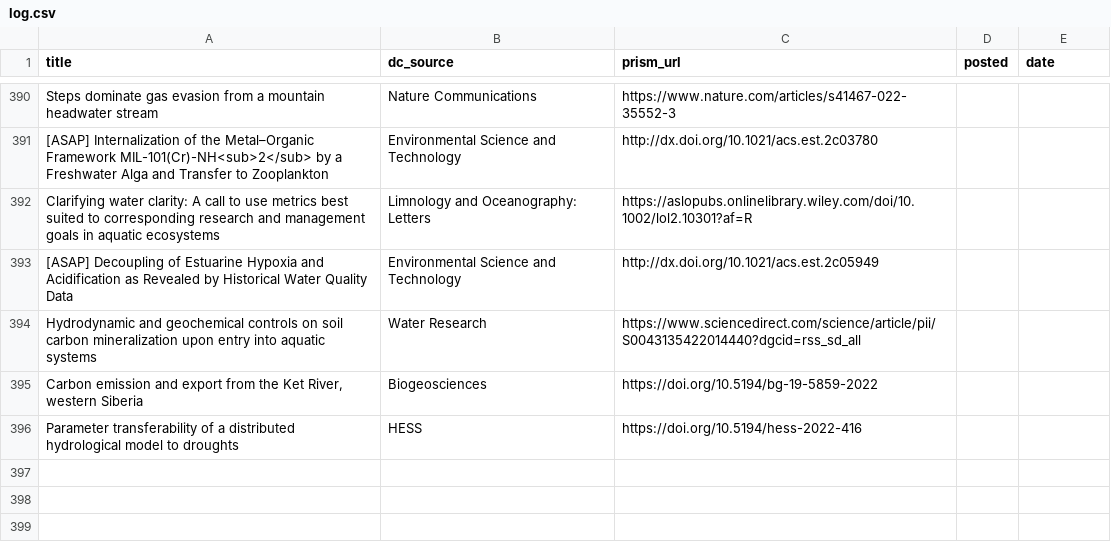
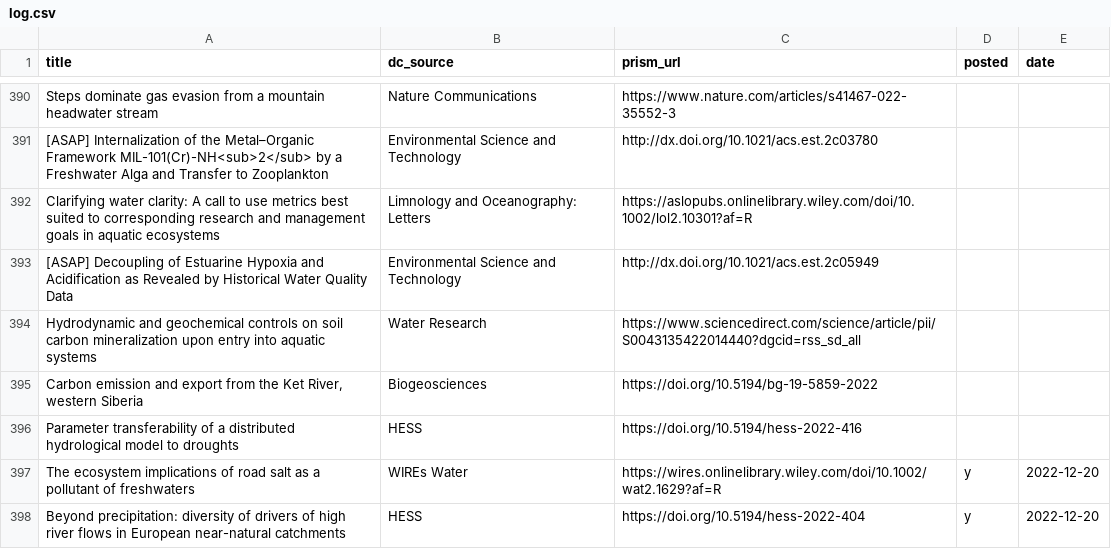
Before and after one commit to feedpapers/limnopapers, a CSV file: log.csv, drawn as a sheet; only a part is shown, gaps mark what is left out.

Commit message:
stash log [skip ci]

```diff
--- a/log.csv
+++ b/log.csv
@@ -396 +396,3 @@ Hydrodynamic and geochemical controls on soil carbon mineralization upon entry i
 Parameter transferability of a distributed hydrological model to droughts,HESS,https://doi.org/10.5194/hess-2022-416,,
+The ecosystem implications of road salt as a pollutant of freshwaters,WIREs Water,https://wires.onlinelibrary.wiley.com/doi/10.1002/wat2.1629?af=R,y,2022-12-20
+Beyond precipitation: diversity of drivers of high river flows in European near-natural catchments,HESS,https://doi.org/10.5194/hess-2022-404,y,2022-12-20
```
